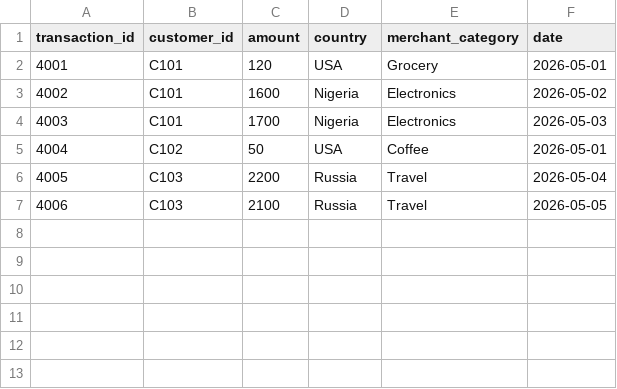
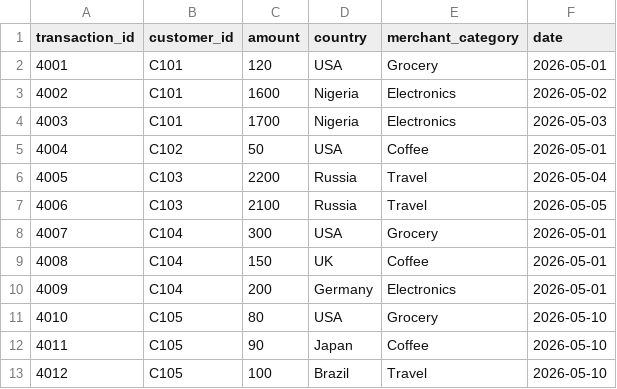
Before and after one commit to aiwarrior-23/devin-demo, a CSV file: data/transactions.csv, drawn as a sheet; the diff names each change by its address in the sheet, - before the commit and + after, or states it on an @@ line.

```diff
--- a/data/transactions.csv
+++ b/data/transactions.csv
+row 8: 4007 | C104 | 300 | USA | Grocery | 2026-05-01
+row 9: 4008 | C104 | 150 | UK | Coffee | 2026-05-01
+row 10: 4009 | C104 | 200 | Germany | Electronics | 2026-05-01
+row 11: 4010 | C105 | 80 | USA | Grocery | 2026-05-10
+row 12: 4011 | C105 | 90 | Japan | Coffee | 2026-05-10
+row 13: 4012 | C105 | 100 | Brazil | Travel | 2026-05-10
```
Also changed, not shown: 4 other files.
